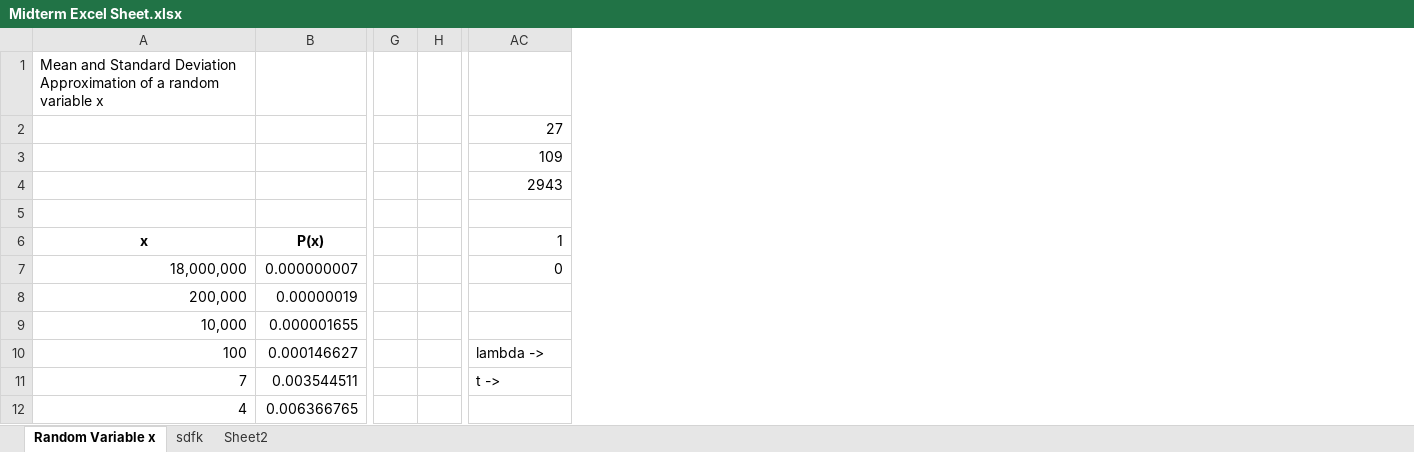
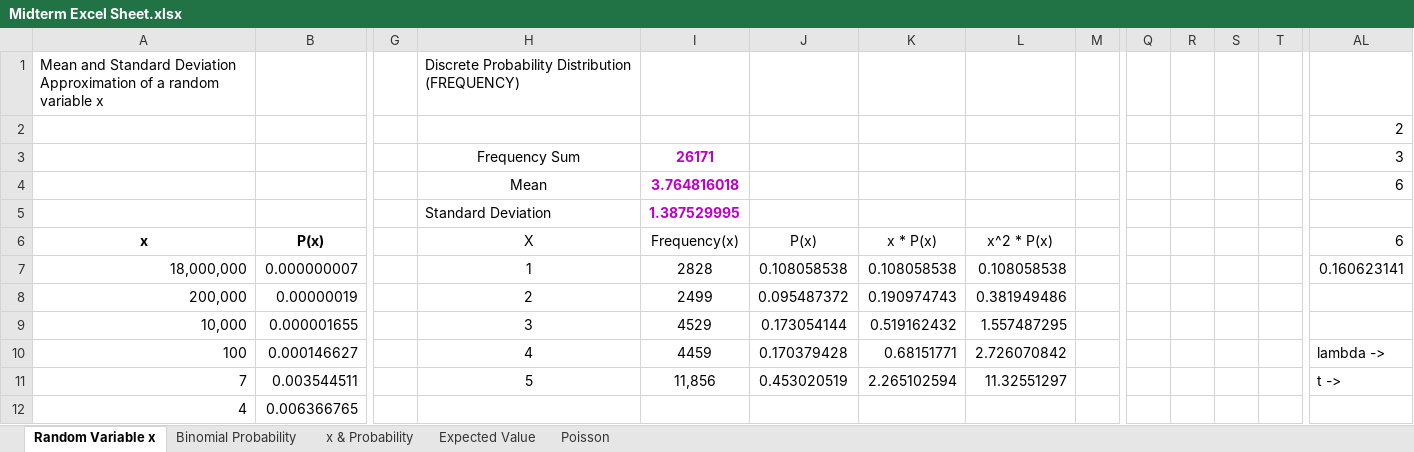
Before and after one commit to gionoa/Business-Stats-Excel-Sheet, an Excel workbook: Midterm Excel Sheet.xlsx, sheet Random Variable x, drawn as a sheet; only a part is shown, gaps mark what is left out; values as stored, in another font and other column widths than the file's, no borders; addresses are those after the commit; the diff names each change by its address in the sheet, - before the commit and + after, or states it on an @@ line.

Commit message:
Add Probability Distribution & Poisson

```diff
--- a/Midterm Excel Sheet.xlsx (sheet Random Variable x)
+++ b/Midterm Excel Sheet.xlsx (sheet Random Variable x)
-sheet tab: sdfk
+sheet tab: Binomial Probability
-sheet tab: Sheet2
+sheet tab: Poisson
+sheet tab: x & Probability
+sheet tab: Expected Value
+column H, rows 1-11: Discrete Probability Distribution (FREQUENCY) |  | Frequency Sum | Mean | Standard Deviation | X | 1 | 2 | 3 | 4 | 5
+column I, rows 3-11: 26171 | 3.764816018 | 1.387529995 | Frequency(x) | 2828 | 2499 | 4529 | 4459 | 11,856
+column J, rows 6-11: P(x) | 0.108058538 | 0.095487372 | 0.173054144 | 0.170379428 | 0.453020519
+column K, rows 6-11: x * P(x) | 0.108058538 | 0.190974743 | 0.519162432 | 0.68151771 | 2.265102594
+column L, rows 6-11: x^2 * P(x) | 0.108058538 | 0.381949486 | 1.557487295 | 2.726070842 | 11.32551297
+column Q, empty
+column R, empty
+column S, empty
+column T, empty
-AL2: 27
+AL2: 2
-AL3: 109
+AL3: 3
-AL4: 2943
+AL4: 6
-AL6: 1
+AL6: 6
-AL7: 0
+AL7: 0.160623141
```
Also changed, not shown: sheet Poisson, sheet Binomial Probability, formulas that keep their value.
